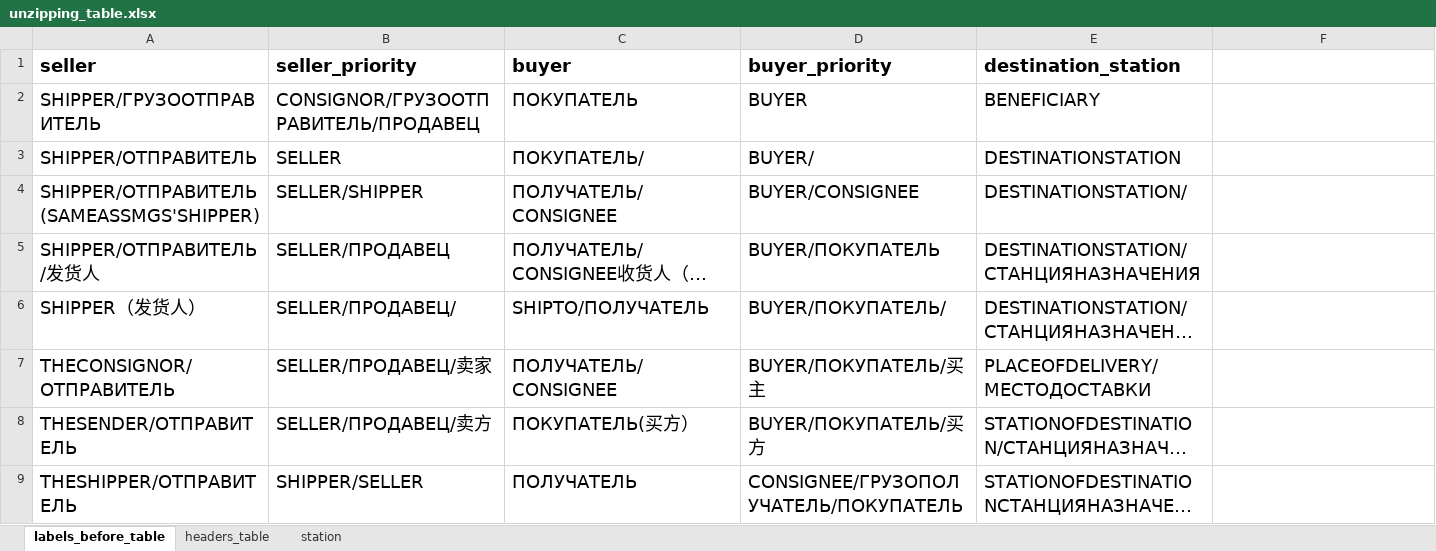
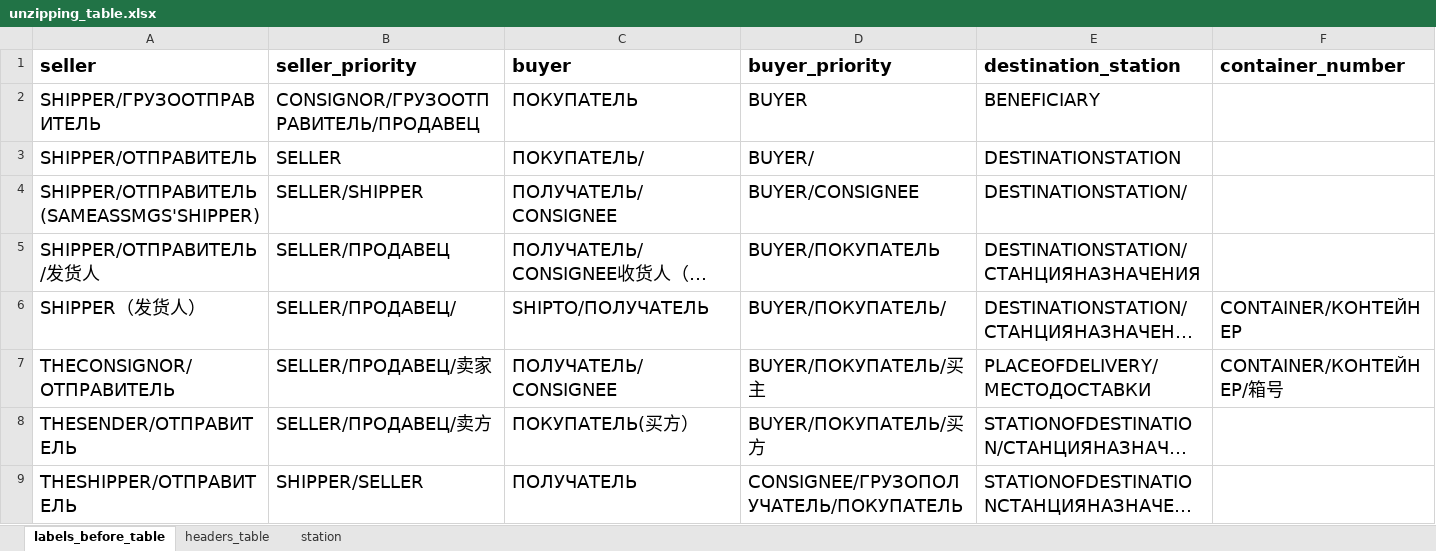
Before and after one commit to agladsoft/unzipping, an Excel workbook: unzipping_table.xlsx, sheet labels_before_table, drawn as a sheet; only a part is shown; long unchanged cells end in …; values as stored, in another font and other column widths than the file's, no borders; the diff names each change by its address in the sheet, - before the commit and + after, or states it on an @@ line.

Commit message:
add: added taking the container number from the file and added folder handling

```diff
--- a/unzipping_table.xlsx (sheet labels_before_table)
+++ b/unzipping_table.xlsx (sheet labels_before_table)
-F1: (empty)
+F1: container_number
-F6 (container_number): (empty)
+F6 (container_number): CONTAINER/КОНТЕЙНЕР
-F7 (container_number): (empty)
+F7 (container_number): CONTAINER/КОНТЕЙНЕР/箱号
```
Also changed, not shown: 2 other files.
